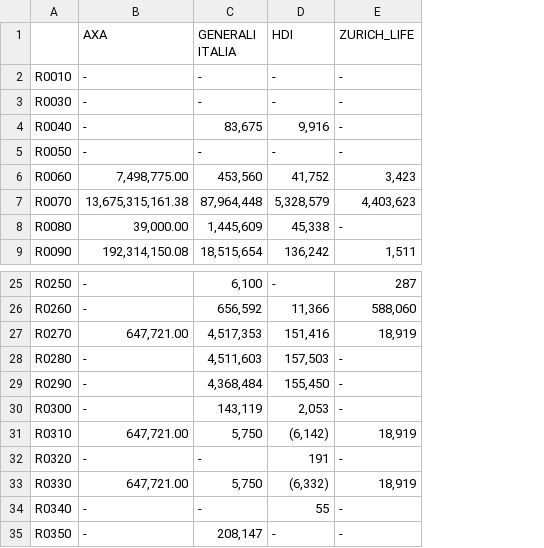
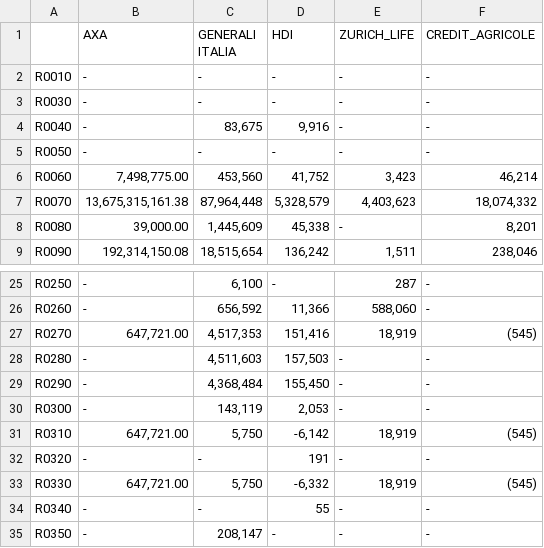
Before and after one commit to open-source-modelling/SFCR_using_Mistral_2025, a CSV file: Final_output/S020102_partial_final.csv, drawn as a sheet; only a part is shown, gaps mark what is left out; the diff names each change by its address in the sheet, - before the commit and + after, or states it on an @@ line.

Commit message:
Added CA

```diff
--- a/Final_output/S020102_partial_final.csv
+++ b/Final_output/S020102_partial_final.csv
+column F (CREDIT_AGRICOLE), rows 2-9: - | - | - | - | 46,214 | 18,074,332 | 8,201 | 238,046; rows 25-35: - | - | (545) | - | - | - | (545) | - | (545) | - | -
-D31 (HDI): (6,142)
+D31 (HDI): -6,142
-D33 (HDI): (6,332)
+D33 (HDI): -6,332
```
